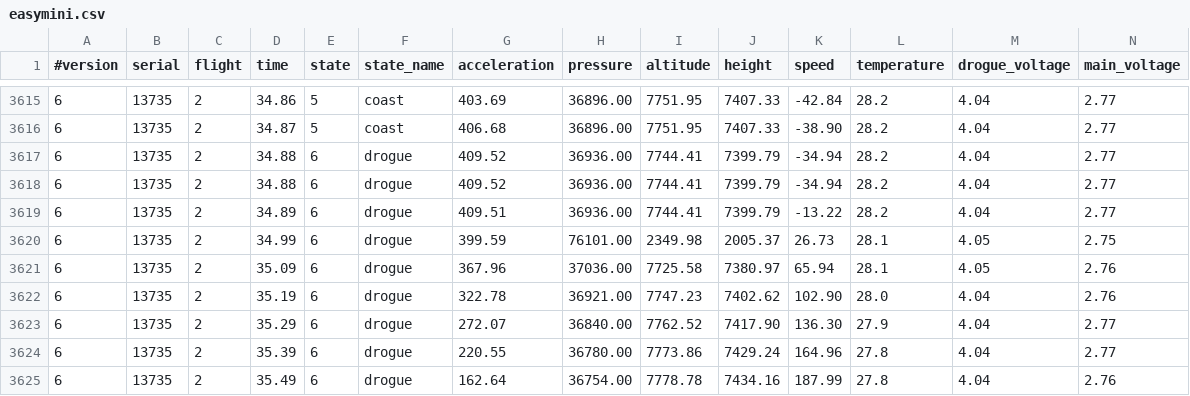
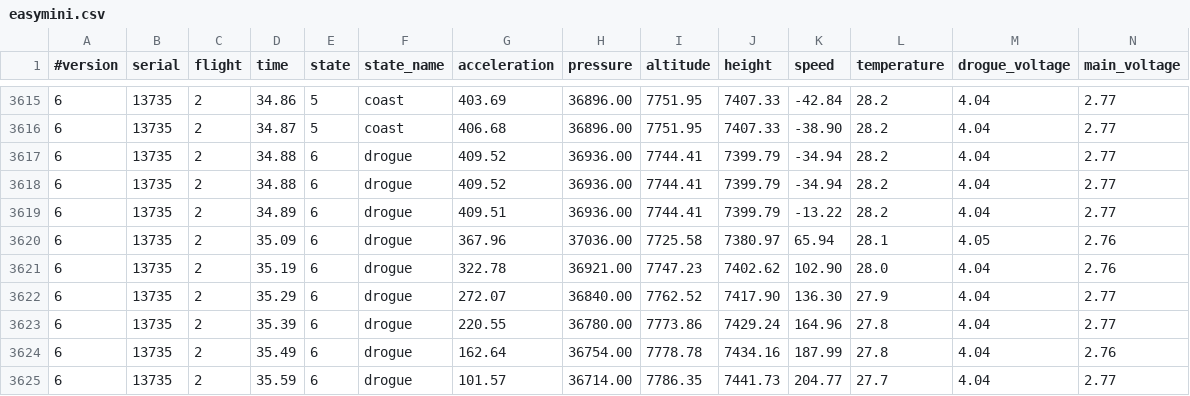
Before and after one commit to bskdany/rocket-kalman, a CSV file: cuinspace_el_blasto/easymini.csv, drawn as a sheet; only a part is shown, gaps mark what is left out; the shorter side is filled out with more unchanged rows; rows hold the shown columns only; the diff names each change by its address in the sheet, - before the commit and + after, or states it on an @@ line.

```diff
--- a/cuinspace_el_blasto/easymini.csv
+++ b/cuinspace_el_blasto/easymini.csv
-row 3620: 6 | 13735 | 2 | 34.99 | 6 | drogue | 399.59 | 76101.00 | 2349.98 | 2005.37 | 26.73 | 28.1 | 4.05 | 2.75
```
Also changed, not shown: 2 other files.
